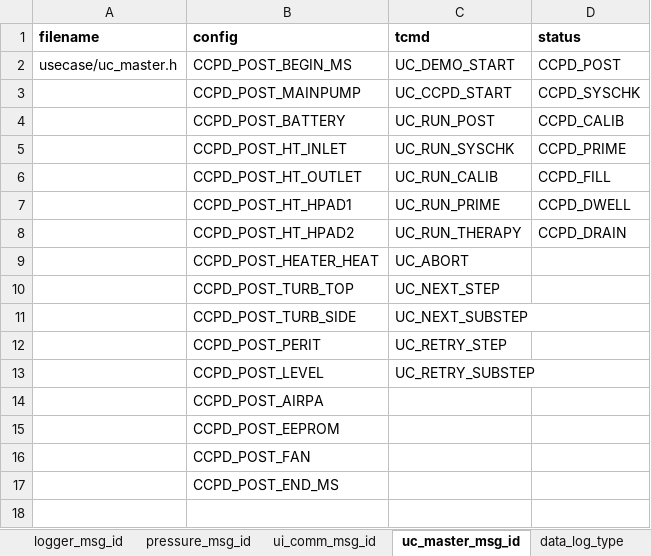
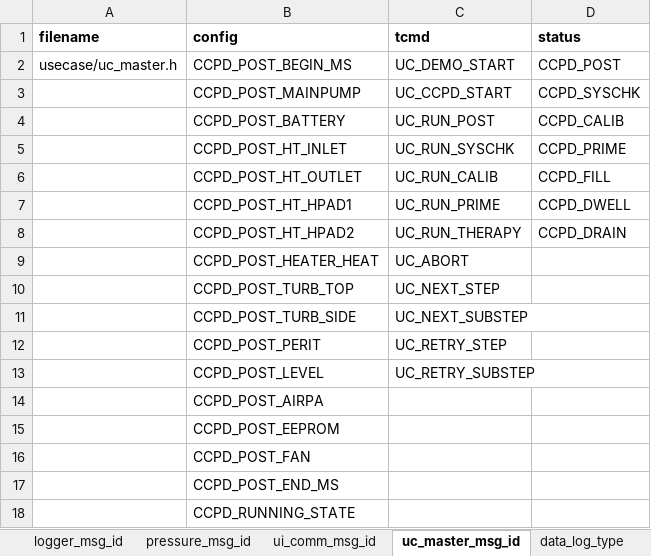
Before and after one commit to SikkandarSulaiman/raven-debug-framework, an Excel workbook: dist/artifacts/msg_enum.xlsx, sheet uc_master_msg_id, drawn as a sheet; values as stored, in another font and other column widths than the file's, no borders; the diff names each change by its address in the sheet, - before the commit and + after, or states it on an @@ line.

```diff
--- a/dist/artifacts/msg_enum.xlsx (sheet uc_master_msg_id)
+++ b/dist/artifacts/msg_enum.xlsx (sheet uc_master_msg_id)
+row 18:  | CCPD_RUNNING_STATE
```
Also changed, not shown: sheet data_log_type, 7 other files.
